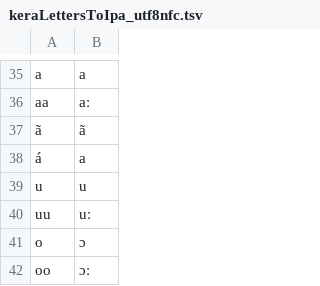
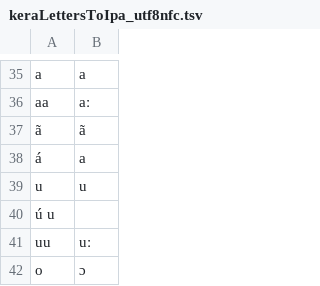
Before and after one commit to speechchemistry/phonemic-analysis, a TSV file: resources/ker/keraLettersToIpa_utf8nfc.tsv, drawn as a sheet; only a part is shown, gaps mark what is left out; the shorter side is filled out with more unchanged rows; the diff names each change by its address in the sheet, - before the commit and + after, or states it on an @@ line.

Commit message:
Added ú letter (appeared in the word hulúm)

```diff
--- a/resources/ker/keraLettersToIpa_utf8nfc.tsv
+++ b/resources/ker/keraLettersToIpa_utf8nfc.tsv
+row 40: ú u
```
